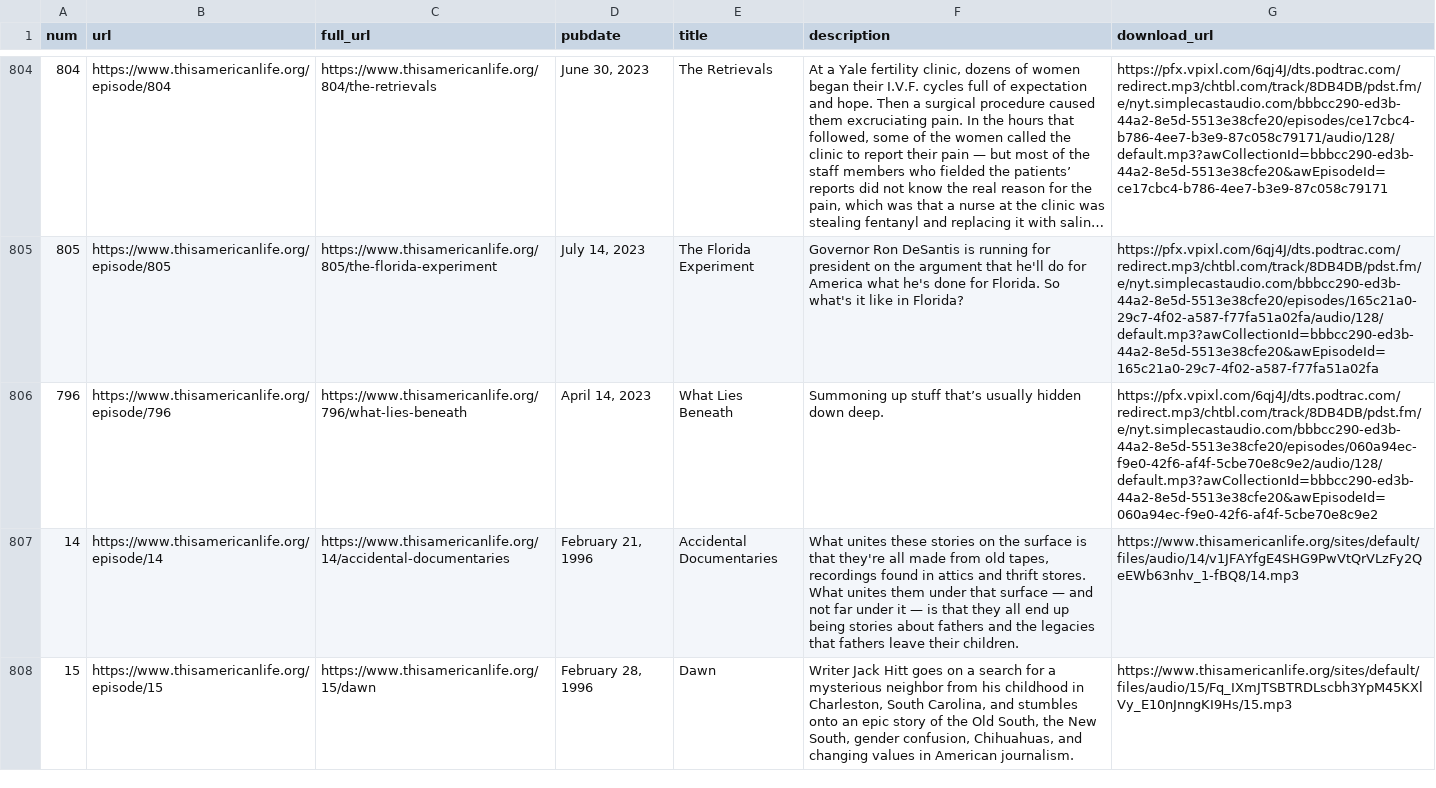
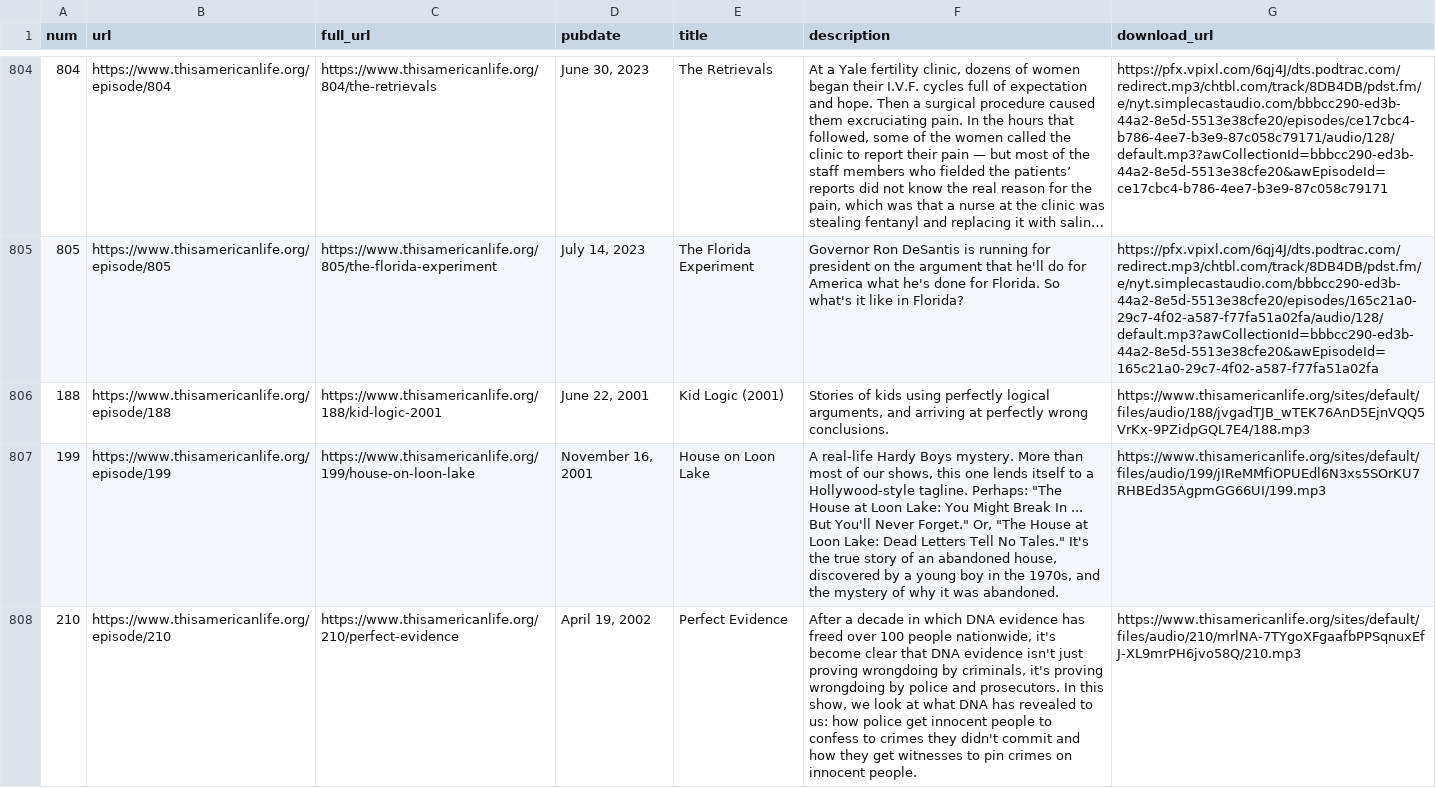
Before and after one commit to dcadata/this-american-life-archive, a CSV file: data/raw.csv, drawn as a sheet; only a part is shown, gaps mark what is left out; the shorter side is filled out with more unchanged rows; long unchanged cells end in …; the diff covers the shown part only; the diff names each change by its address in the sheet, - before the commit and + after, or states it on an @@ line.

```diff
--- a/data/raw.csv
+++ b/data/raw.csv
+row 806: 188 | https://www.thisamericanlife.org/episode/188 | https://www.thisamericanlife.org/188/kid-logic-2001 | June 22, 2001 | Kid Logic (2001) | Stories of kids using perfectly logical arguments, and arriving at perfectly wrong conclusions. | https://www.thisamericanlife.org/sites/default/files/audio/188/jvgadTJB_wTEK76AnD5EjnVQQ5VrKx-9PZidpGQL7E4/188.mp3
+row 807: 199 | https://www.thisamericanlife.org/episode/199 | https://www.thisamericanlife.org/199/house-on-loon-lake | November 16, 2001 | House on Loon Lake | A real-life Hardy Boys mystery. More than most of our shows, this one lends itself to a Hollywood-style tagline. Perhaps: "The House at Loon Lake: You Might Break In ... But You'll Never Forget." Or, "The House at Loon Lake: Dead Letters Tell No Tales." It's the true story of an abandoned house, discovered by a young boy in the 1970s, and the mystery of why it was abandoned. | https://www.thisamericanlife.org/sites/default/files/audio/199/jIReMMfiOPUEdl6N3xs5SOrKU7RHBEd35AgpmGG66UI/199.mp3
+row 808: 210 | https://www.thisamericanlife.org/episode/210 | https://www.thisamericanlife.org/210/perfect-evidence | April 19, 2002 | Perfect Evidence | After a decade in which DNA evidence has freed over 100 people nationwide, it's become clear that DNA evidence isn't just proving wrongdoing by criminals, it's proving wrongdoing by police and prosecutors. In this show, we look at what DNA has revealed to us: how police get innocent people to confess to crimes they didn't commit and how they get witnesses to pin crimes on innocent people. | https://www.thisamericanlife.org/sites/default/files/audio/210/mrlNA-7TYgoXFgaafbPPSqnuxEfJ-XL9mrPH6jvo58Q/210.mp3
```
Also changed, not shown: 6 added rows and 10 edited cells elsewhere in this file, data/transformed.csv, 1 other file.
